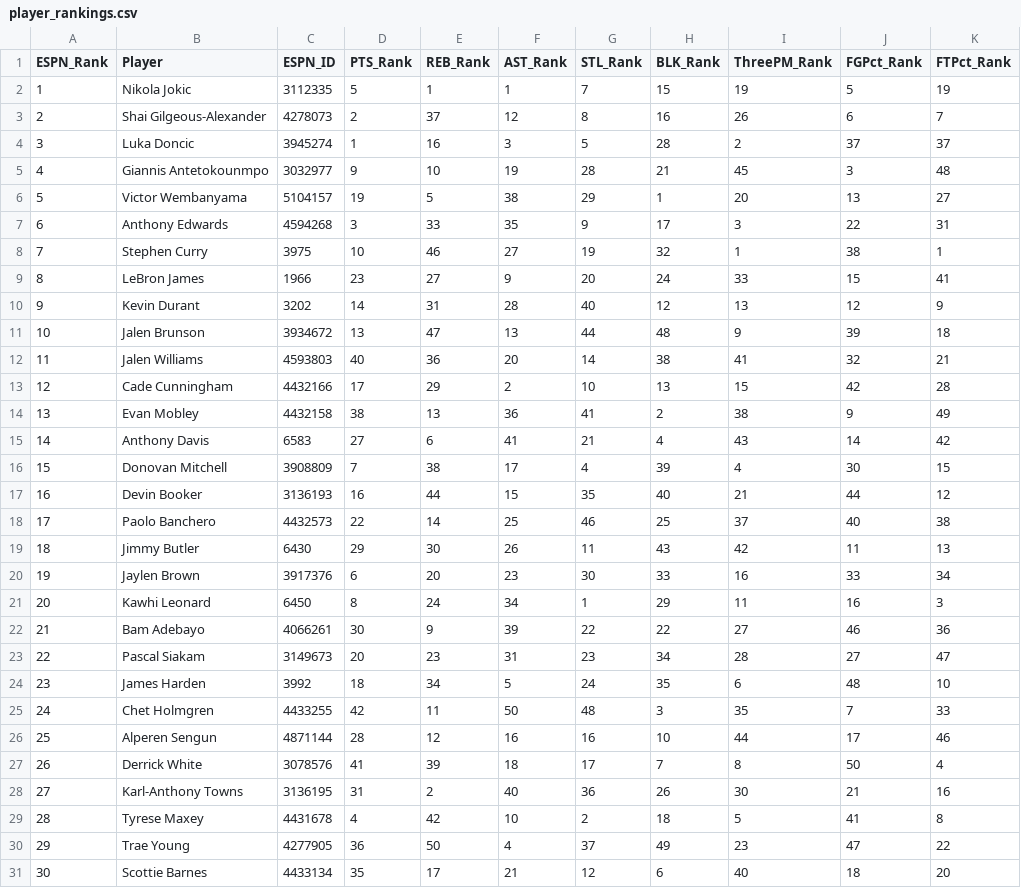
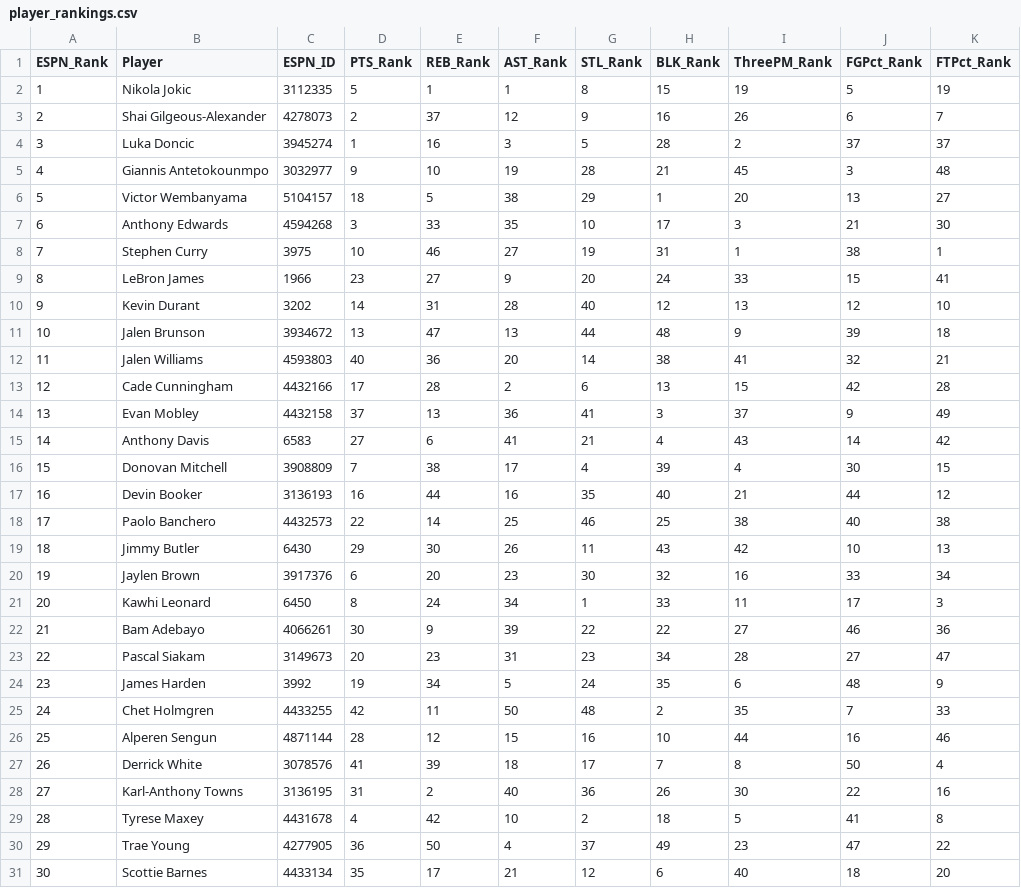
Before and after one commit to jeremyacohen/nba-hunter, a CSV file: data/player_rankings.csv, drawn as a sheet; only a part is shown; the diff covers the shown part only; the diff names each change by its address in the sheet, - before the commit and + after, or states it on an @@ line.

```diff
--- a/data/player_rankings.csv
+++ b/data/player_rankings.csv
-G2 (STL_Rank): 7
+G2 (STL_Rank): 8
-G3 (STL_Rank): 8
+G3 (STL_Rank): 9
-D6 (PTS_Rank): 19
+D6 (PTS_Rank): 18
-G7 (STL_Rank): 9
+G7 (STL_Rank): 10
-J7 (FGPct_Rank): 22
+J7 (FGPct_Rank): 21
-K7 (FTPct_Rank): 31
+K7 (FTPct_Rank): 30
-H8 (BLK_Rank): 32
+H8 (BLK_Rank): 31
-K10 (FTPct_Rank): 9
+K10 (FTPct_Rank): 10
-E13 (REB_Rank): 29
+E13 (REB_Rank): 28
-G13 (STL_Rank): 10
+G13 (STL_Rank): 6
-D14 (PTS_Rank): 38
+D14 (PTS_Rank): 37
-H14 (BLK_Rank): 2
+H14 (BLK_Rank): 3
-I14 (ThreePM_Rank): 38
+I14 (ThreePM_Rank): 37
-F17 (AST_Rank): 15
+F17 (AST_Rank): 16
-I18 (ThreePM_Rank): 37
+I18 (ThreePM_Rank): 38
-J19 (FGPct_Rank): 11
+J19 (FGPct_Rank): 10
-H20 (BLK_Rank): 33
+H20 (BLK_Rank): 32
-H21 (BLK_Rank): 29
+H21 (BLK_Rank): 33
-J21 (FGPct_Rank): 16
+J21 (FGPct_Rank): 17
-D24 (PTS_Rank): 18
+D24 (PTS_Rank): 19
-K24 (FTPct_Rank): 10
+K24 (FTPct_Rank): 9
-H25 (BLK_Rank): 3
+H25 (BLK_Rank): 2
-F26 (AST_Rank): 16
+F26 (AST_Rank): 15
-J26 (FGPct_Rank): 17
+J26 (FGPct_Rank): 16
-J28 (FGPct_Rank): 21
+J28 (FGPct_Rank): 22
```
Also changed, not shown: 16 edited cells elsewhere in this file, data/player_stats.csv, 1 other file.
